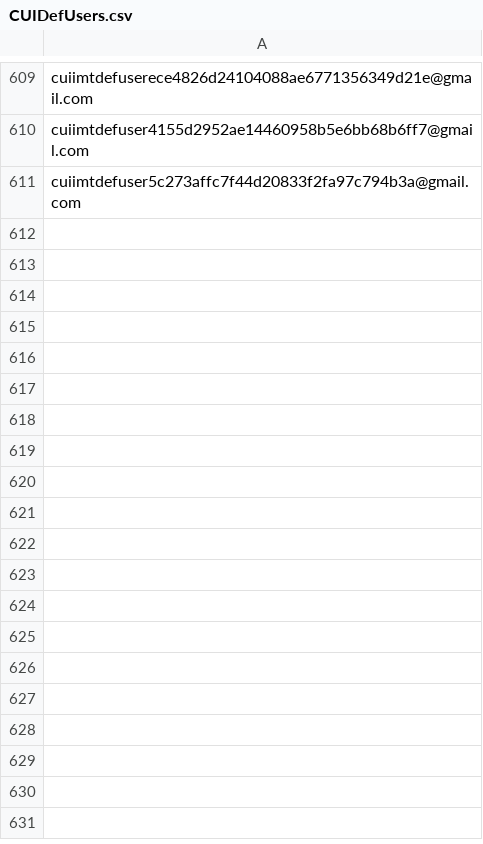
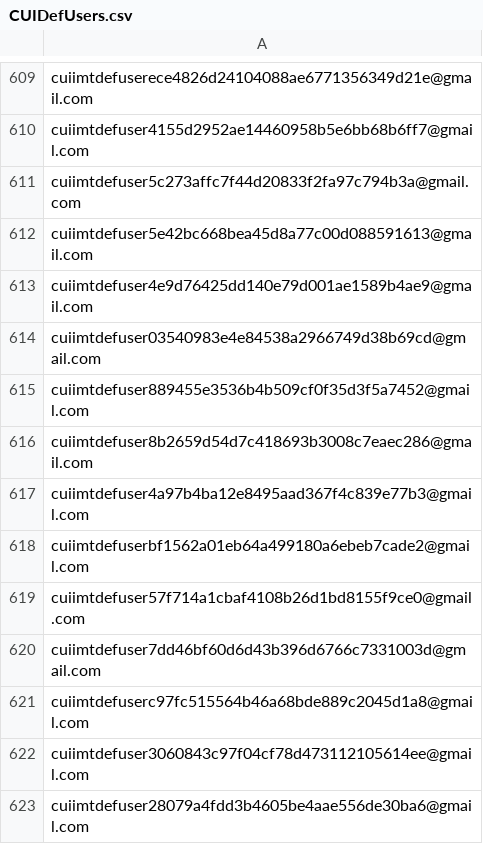
Before and after one commit to hmcts/civil-performance, a CSV file: CUIDefUsers.csv, drawn as a sheet; only a part is shown, gaps mark what is left out; the diff names each change by its address in the sheet, - before the commit and + after, or states it on an @@ line.

```diff
--- a/CUIDefUsers.csv
+++ b/CUIDefUsers.csv
+row 612: cuiimtdefuser5e42bc668bea45d8a77c00d088591613@gmail.com
+row 613: cuiimtdefuser4e9d76425dd140e79d001ae1589b4ae9@gmail.com
+row 614: cuiimtdefuser03540983e4e84538a2966749d38b69cd@gmail.com
+row 615: cuiimtdefuser889455e3536b4b509cf0f35d3f5a7452@gmail.com
+row 616: cuiimtdefuser8b2659d54d7c418693b3008c7eaec286@gmail.com
+row 617: cuiimtdefuser4a97b4ba12e8495aad367f4c839e77b3@gmail.com
+row 618: cuiimtdefuserbf1562a01eb64a499180a6ebeb7cade2@gmail.com
+row 619: cuiimtdefuser57f714a1cbaf4108b26d1bd8155f9ce0@gmail.com
+row 620: cuiimtdefuser7dd46bf60d6d43b396d6766c7331003d@gmail.com
+row 621: cuiimtdefuserc97fc515564b46a68bde889c2045d1a8@gmail.com
+row 622: cuiimtdefuser3060843c97f04cf78d473112105614ee@gmail.com
+row 623: cuiimtdefuser28079a4fdd3b4605be4aae556de30ba6@gmail.com
```
Also changed, not shown: 4 other files.
